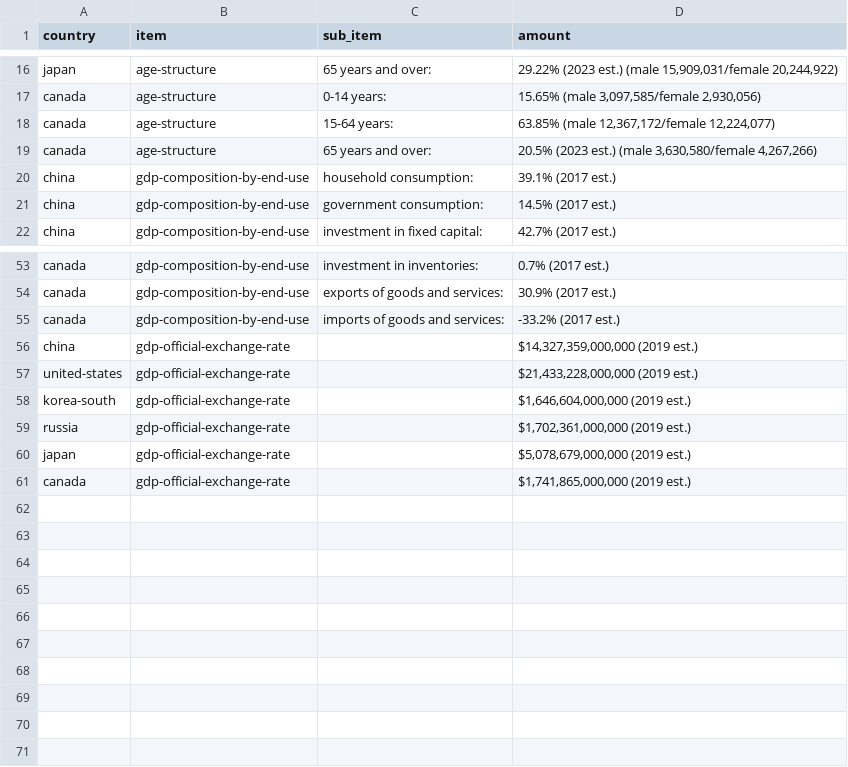
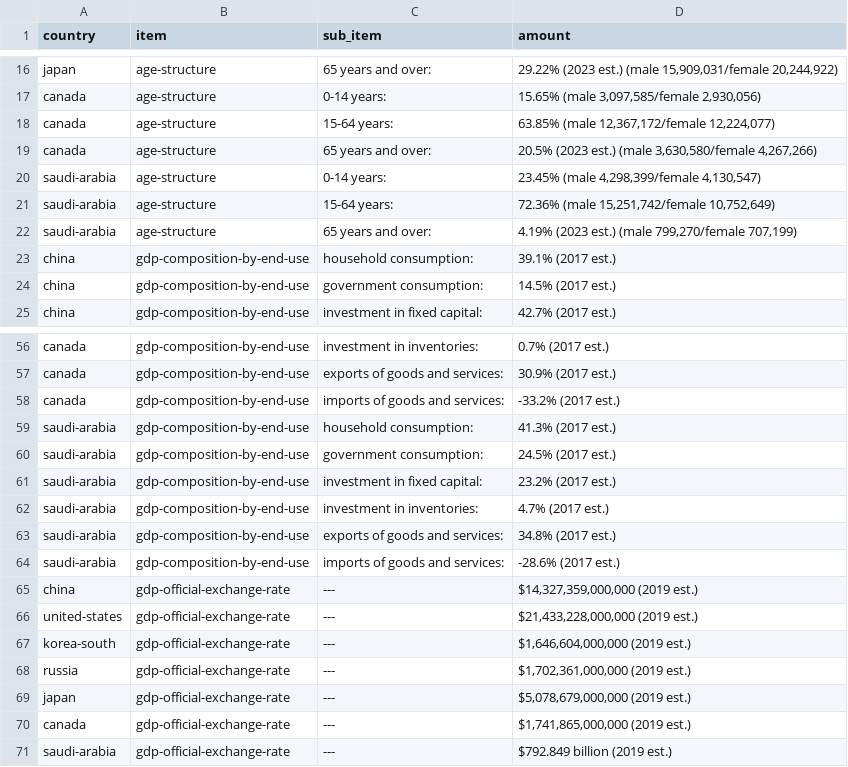
Before and after one commit to tonnywilliam-svg/python, a CSV file: countries.csv, drawn as a sheet; only a part is shown, gaps mark what is left out.

Commit message:
Add files via upload

```diff
--- a/countries.csv
+++ b/countries.csv
@@ -19,2 +19,5 @@ canada,age-structure,15-64 years:," 63.85% (male 12,367,172/female 12,224,077)"
 canada,age-structure,65 years and over:," 20.5% (2023 est.) (male 3,630,580/female 4,267,266)"
+saudi-arabia,age-structure,0-14 years:," 23.45% (male 4,298,399/female 4,130,547)"
+saudi-arabia,age-structure,15-64 years:," 72.36% (male 15,251,742/female 10,752,649)"
+saudi-arabia,age-structure,65 years and over:," 4.19% (2023 est.) (male 799,270/female 707,199)"
 china,gdp-composition-by-end-use,household consumption:, 39.1% (2017 est.)
@@ -55,7 +58,14 @@ canada,gdp-composition-by-end-use,exports of goods and services:, 30.9% (2017 es
 canada,gdp-composition-by-end-use,imports of goods and services:, -33.2% (2017 est.)
-china,gdp-official-exchange-rate,,"$14,327,359,000,000 (2019 est.)"
-united-states,gdp-official-exchange-rate,,"$21,433,228,000,000 (2019 est.)"
-korea-south,gdp-official-exchange-rate,,"$1,646,604,000,000 (2019 est.)"
-russia,gdp-official-exchange-rate,,"$1,702,361,000,000 (2019 est.)"
-japan,gdp-official-exchange-rate,,"$5,078,679,000,000 (2019 est.)"
-canada,gdp-official-exchange-rate,,"$1,741,865,000,000 (2019 est.)"
+saudi-arabia,gdp-composition-by-end-use,household consumption:, 41.3% (2017 est.)
+saudi-arabia,gdp-composition-by-end-use,government consumption:, 24.5% (2017 est.)
+saudi-arabia,gdp-composition-by-end-use,investment in fixed capital:, 23.2% (2017 est.)
+saudi-arabia,gdp-composition-by-end-use,investment in inventories:, 4.7% (2017 est.)
+saudi-arabia,gdp-composition-by-end-use,exports of goods and services:, 34.8% (2017 est.)
+saudi-arabia,gdp-composition-by-end-use,imports of goods and services:, -28.6% (2017 est.)
+china,gdp-official-exchange-rate,---,"$14,327,359,000,000 (2019 est.)"
+united-states,gdp-official-exchange-rate,---,"$21,433,228,000,000 (2019 est.)"
+korea-south,gdp-official-exchange-rate,---,"$1,646,604,000,000 (2019 est.)"
+russia,gdp-official-exchange-rate,---,"$1,702,361,000,000 (2019 est.)"
+japan,gdp-official-exchange-rate,---,"$5,078,679,000,000 (2019 est.)"
+canada,gdp-official-exchange-rate,---,"$1,741,865,000,000 (2019 est.)"
+saudi-arabia,gdp-official-exchange-rate,---,$792.849 billion (2019 est.)
```
